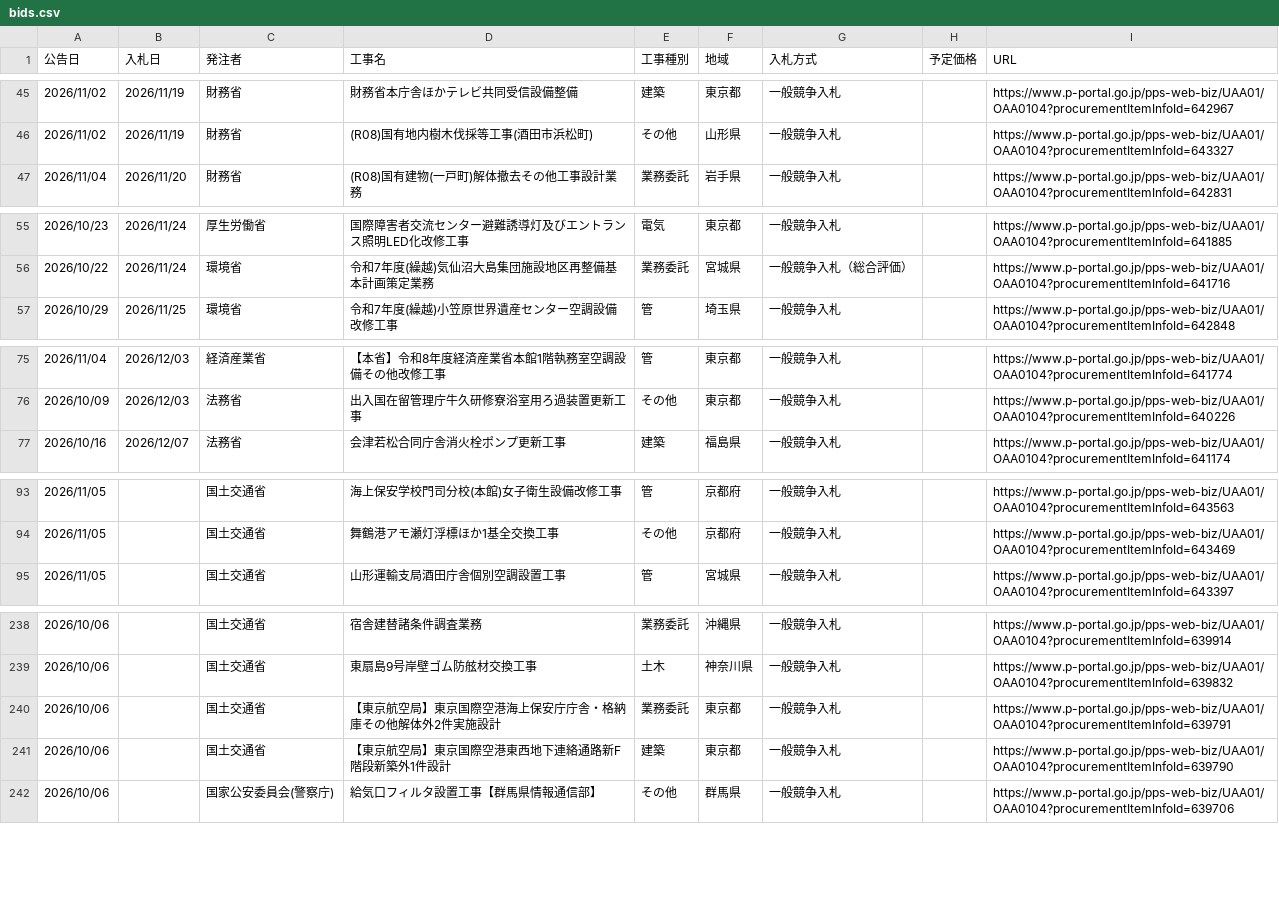
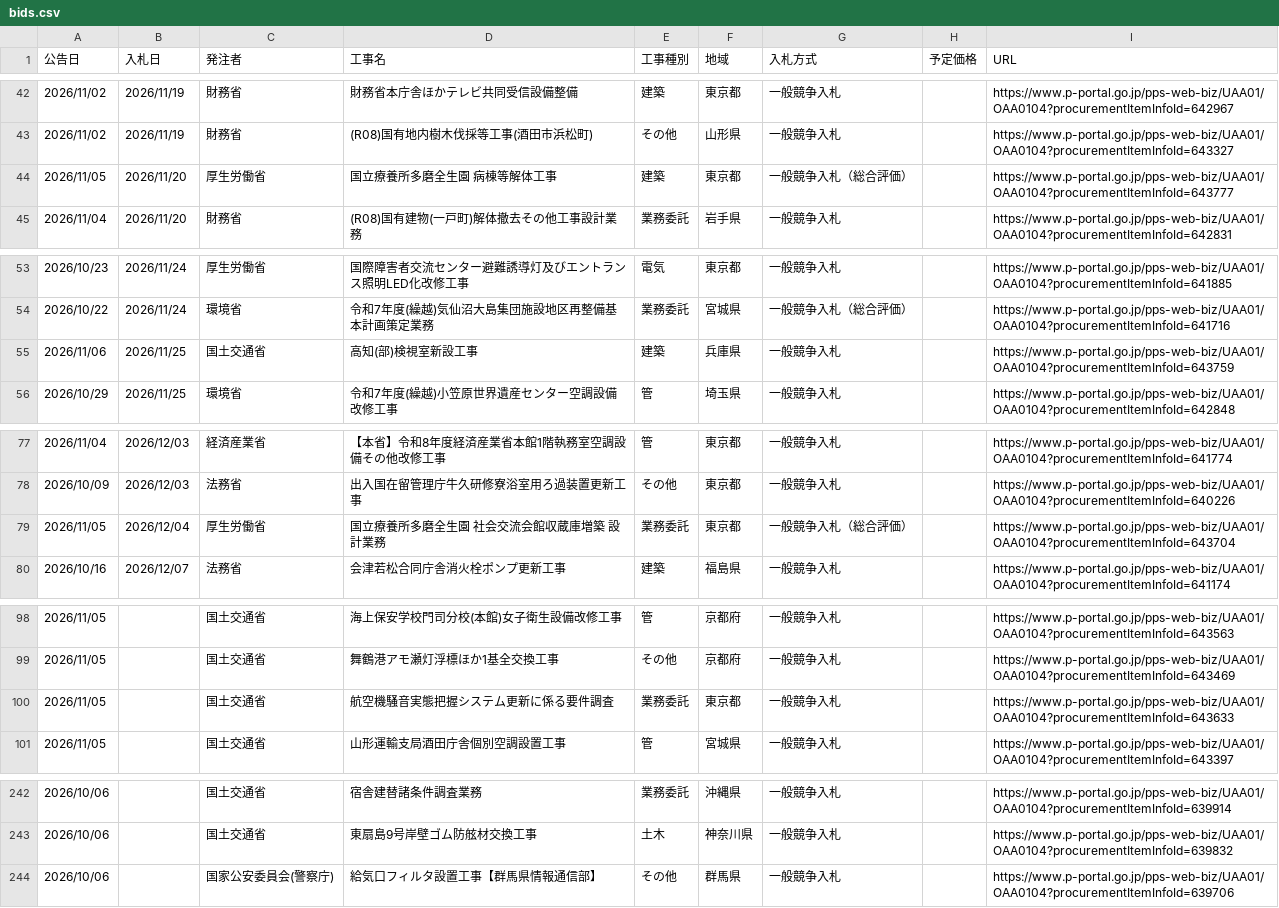
Before and after one commit to Takumi-Qz/scraping-nyusatsu, a CSV file: data/bids.csv, drawn as a sheet; only a part is shown, gaps mark what is left out; removed rows and columns are numbered as before the commit, all else as after; the diff covers the shown part only; the diff names each change by its address in the sheet, - before the commit and + after, or states it on an @@ line.

```diff
--- a/data/bids.csv
+++ b/data/bids.csv
+row 44: 2026/11/05 | 2026/11/20 | 厚生労働省 | 国立療養所多磨全生園 病棟等解体工事 | 建築 | 東京都 | 一般競争入札（総合評価） |  | https://www.p-portal.go.jp/pps-web-biz/UAA01/OAA0104?procurementItemInfoId=643777
+row 55: 2026/11/06 | 2026/11/25 | 国土交通省 | 高知(部)検視室新設工事 | 建築 | 兵庫県 | 一般競争入札 |  | https://www.p-portal.go.jp/pps-web-biz/UAA01/OAA0104?procurementItemInfoId=643759
+row 79: 2026/11/05 | 2026/12/04 | 厚生労働省 | 国立療養所多磨全生園 社会交流会館収蔵庫増築 設計業務 | 業務委託 | 東京都 | 一般競争入札（総合評価） |  | https://www.p-portal.go.jp/pps-web-biz/UAA01/OAA0104?procurementItemInfoId=643704
+row 100: 2026/11/05 |  | 国土交通省 | 航空機騒音実態把握システム更新に係る要件調査 | 業務委託 | 東京都 | 一般競争入札 |  | https://www.p-portal.go.jp/pps-web-biz/UAA01/OAA0104?procurementItemInfoId=643633
-row 240: 2026/10/06 |  | 国土交通省 | 【東京航空局】東京国際空港海上保安庁庁舎・格納庫その他解体外2件実施設計 | 業務委託 | 東京都 | 一般競争入札 |  | https://www.p-portal.go.jp/pps-web-biz/UAA01/OAA0104?procurementItemInfoId=639791
-row 241: 2026/10/06 |  | 国土交通省 | 【東京航空局】東京国際空港東西地下連絡通路新F階段新築外1件設計 | 建築 | 東京都 | 一般競争入札 |  | https://www.p-portal.go.jp/pps-web-biz/UAA01/OAA0104?procurementItemInfoId=639790
```
Also changed, not shown: 5 added rows and 11 removed rows elsewhere in this file.
